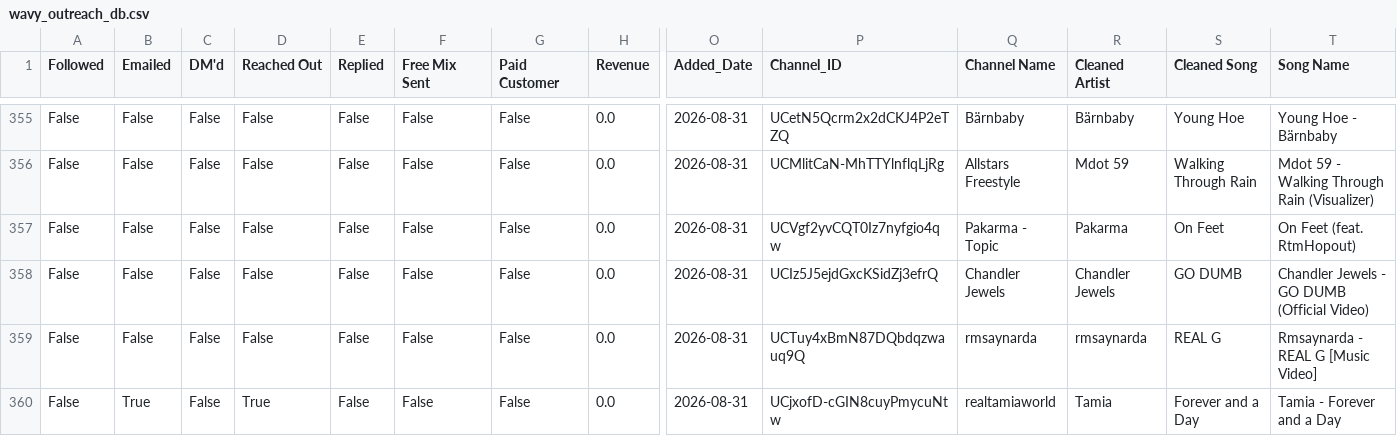
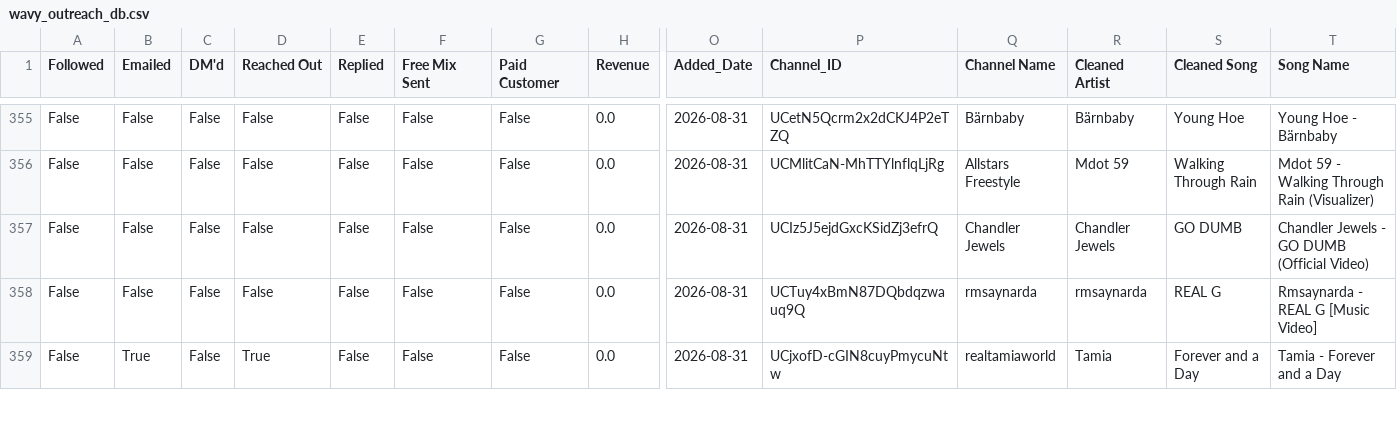
Before and after one commit to alexsamey95/wavyout, a CSV file: wavy_outreach_db.csv, drawn as a sheet; only a part is shown, gaps mark what is left out; rows hold the shown columns only; the diff names each change by its address in the sheet, - before the commit and + after, or states it on an @@ line.

Commit message:
wavy data: update wavy_outreach_db.csv

```diff
--- a/wavy_outreach_db.csv
+++ b/wavy_outreach_db.csv
-row 357: False | False | False | False | False | False | False | 0.0 | 2026-08-31 | UCVgf2yvCQT0Iz7nyfgio4qw | Pakarma - Topic | Pakarma | On Feet | On Feet (feat. RtmHopout)
```
